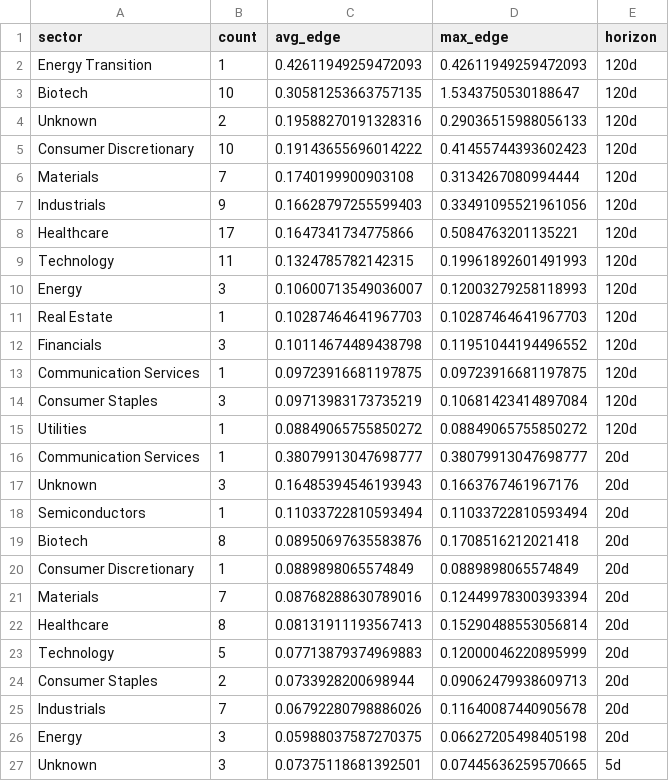
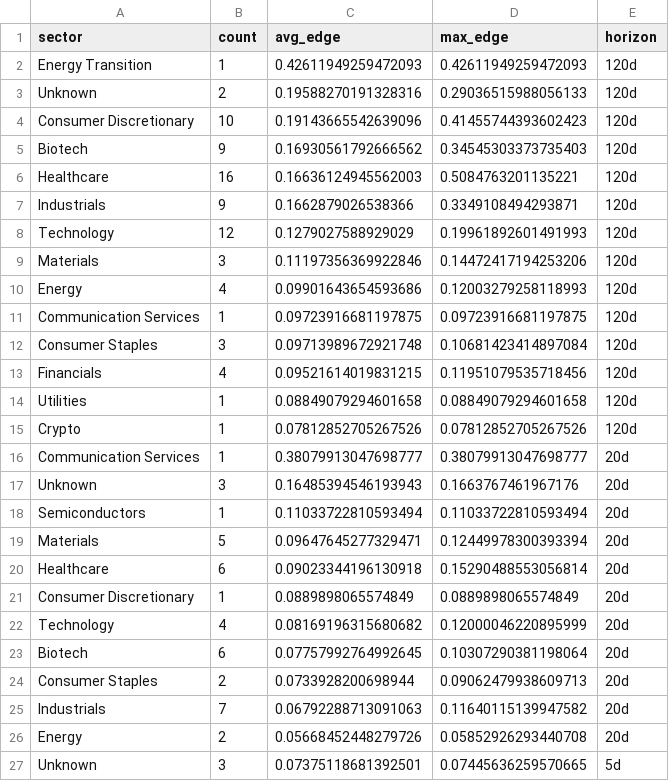
Before and after one commit to helioskozak-cloud/regime-desk, a CSV file: data/theme_summary.csv, drawn as a sheet; only a part is shown; the diff covers the shown part only.

```diff
--- a/data/theme_summary.csv
+++ b/data/theme_summary.csv
@@ -2,15 +2,15 @@ sector,count,avg_edge,max_edge,horizon
 Energy Transition,1,0.42611949259472093,0.42611949259472093,120d
-Biotech,10,0.30581253663757135,1.5343750530188647,120d
 Unknown,2,0.19588270191328316,0.29036515988056133,120d
-Consumer Discretionary,10,0.19143655696014222,0.41455744393602423,120d
-Materials,7,0.1740199900903108,0.3134267080994444,120d
-Industrials,9,0.16628797255599403,0.33491095521961056,120d
-Healthcare,17,0.1647341734775866,0.5084763201135221,120d
-Technology,11,0.1324785782142315,0.19961892601491993,120d
-Energy,3,0.10600713549036007,0.12003279258118993,120d
-Real Estate,1,0.10287464641967703,0.10287464641967703,120d
-Financials,3,0.10114674489438798,0.11951044194496552,120d
+Consumer Discretionary,10,0.19143665542639096,0.41455744393602423,120d
+Biotech,9,0.16930561792666562,0.34545303373735403,120d
+Healthcare,16,0.16636124945562003,0.5084763201135221,120d
+Industrials,9,0.1662879026538366,0.3349108494293871,120d
+Technology,12,0.1279027588929029,0.19961892601491993,120d
+Materials,3,0.11197356369922846,0.14472417194253206,120d
+Energy,4,0.09901643654593686,0.12003279258118993,120d
 Communication Services,1,0.09723916681197875,0.09723916681197875,120d
-Consumer Staples,3,0.09713983173735219,0.10681423414897084,120d
-Utilities,1,0.08849065755850272,0.08849065755850272,120d
+Consumer Staples,3,0.09713989672921748,0.10681423414897084,120d
+Financials,4,0.09521614019831215,0.11951079535718456,120d
+Utilities,1,0.08849079294601658,0.08849079294601658,120d
+Crypto,1,0.07812852705267526,0.07812852705267526,120d
 Communication Services,1,0.38079913047698777,0.38079913047698777,20d
@@ -18,10 +18,10 @@ Unknown,3,0.16485394546193943,0.1663767461967176,20d
 Semiconductors,1,0.11033722810593494,0.11033722810593494,20d
-Biotech,8,0.08950697635583876,0.1708516212021418,20d
+Materials,5,0.09647645277329471,0.12449978300393394,20d
+Healthcare,6,0.09023344196130918,0.15290488553056814,20d
 Consumer Discretionary,1,0.0889898065574849,0.0889898065574849,20d
-Materials,7,0.08768288630789016,0.12449978300393394,20d
-Healthcare,8,0.08131911193567413,0.15290488553056814,20d
-Technology,5,0.07713879374969883,0.12000046220895999,20d
+Technology,4,0.08169196315680682,0.12000046220895999,20d
+Biotech,6,0.07757992764992645,0.10307290381198064,20d
 Consumer Staples,2,0.0733928200698944,0.09062479938609713,20d
-Industrials,7,0.06792280798886026,0.11640087440905678,20d
-Energy,3,0.05988037587270375,0.06627205498405198,20d
+Industrials,7,0.06792288713091063,0.11640115139947582,20d
+Energy,2,0.05668452448279726,0.05852926293440708,20d
 Unknown,3,0.07375118681392501,0.07445636259570665,5d
```
Also changed, not shown: 3 added rows, 3 removed rows and 10 edited cells elsewhere in this file, data/market_signals.csv, data/signal_log.csv, 7 other files.
